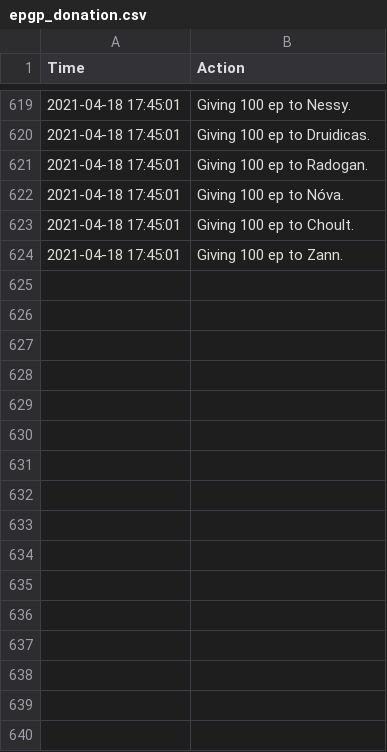
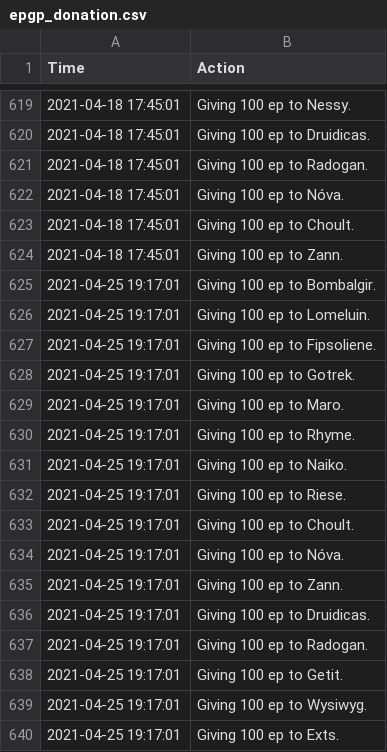
Before and after one commit to LessIsMoreGuild/LessIsMoreGuild.github.io, a CSV file: epgp_donation.csv, drawn as a sheet; only a part is shown, gaps mark what is left out.

Commit message:
Update epgp_donation.csv

```diff
--- a/epgp_donation.csv
+++ b/epgp_donation.csv
@@ -624 +624,17 @@ Time;Action
 2021-04-18 17:45:01;Giving 100 ep to Zann.
+2021-04-25 19:17:01;Giving 100 ep to Bombalgir.
+2021-04-25 19:17:01;Giving 100 ep to Lomeluin.
+2021-04-25 19:17:01;Giving 100 ep to Fipsoliene.
+2021-04-25 19:17:01;Giving 100 ep to Gotrek.
+2021-04-25 19:17:01;Giving 100 ep to Maro.
+2021-04-25 19:17:01;Giving 100 ep to Rhyme.
+2021-04-25 19:17:01;Giving 100 ep to Naiko.
+2021-04-25 19:17:01;Giving 100 ep to Riese.
+2021-04-25 19:17:01;Giving 100 ep to Choult.
+2021-04-25 19:17:01;Giving 100 ep to Nóva.
+2021-04-25 19:17:01;Giving 100 ep to Zann.
+2021-04-25 19:17:01;Giving 100 ep to Druidicas.
+2021-04-25 19:17:01;Giving 100 ep to Radogan.
+2021-04-25 19:17:01;Giving 100 ep to Getit.
+2021-04-25 19:17:01;Giving 100 ep to Wysiwyg.
+2021-04-25 19:17:01;Giving 100 ep to Exts.
```
